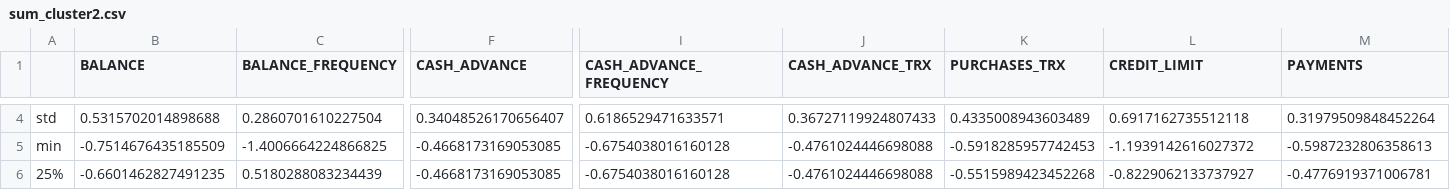
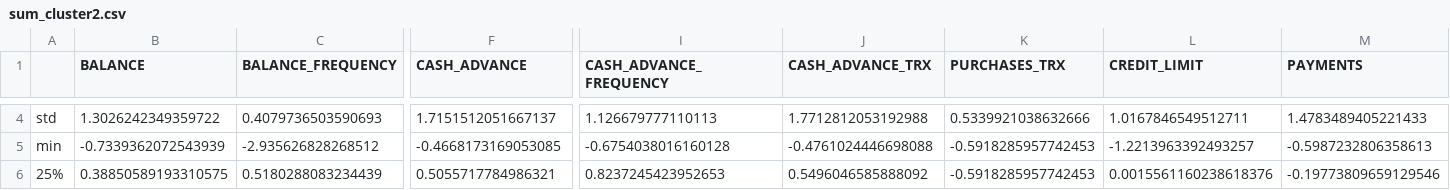
Before and after one commit to fmilica/ORI---Projekti, a CSV file: Projekat2/CreditCardData/data/summarize/sum_cluster2.csv, drawn as a sheet; only a part is shown, gaps mark what is left out; the diff covers the shown part only; the diff names each change by its address in the sheet, - before the commit and + after, or states it on an @@ line.

```diff
--- a/Projekat2/CreditCardData/data/summarize/sum_cluster2.csv
+++ b/Projekat2/CreditCardData/data/summarize/sum_cluster2.csv
-B4 (BALANCE): 0.5315702014898688
+B4 (BALANCE): 1.3026242349359722
-C4 (BALANCE_FREQUENCY): 0.2860701610227504
+C4 (BALANCE_FREQUENCY): 0.4079736503590693
-F4 (CASH_ADVANCE): 0.34048526170656407
+F4 (CASH_ADVANCE): 1.7151512051667137
-I4 (CASH_ADVANCE_FREQUENCY): 0.6186529471633571
+I4 (CASH_ADVANCE_FREQUENCY): 1.126679777110113
-J4 (CASH_ADVANCE_TRX): 0.36727119924807433
+J4 (CASH_ADVANCE_TRX): 1.7712812053192988
-K4 (PURCHASES_TRX): 0.4335008943603489
+K4 (PURCHASES_TRX): 0.5339921038632666
-L4 (CREDIT_LIMIT): 0.6917162735512118
+L4 (CREDIT_LIMIT): 1.0167846549512711
-M4 (PAYMENTS): 0.31979509848452264
+M4 (PAYMENTS): 1.4783489405221433
-B5 (BALANCE): -0.7514676435185509
+B5 (BALANCE): -0.7339362072543939
-C5 (BALANCE_FREQUENCY): -1.4006664224866825
+C5 (BALANCE_FREQUENCY): -2.935626828268512
-L5 (CREDIT_LIMIT): -1.1939142616027372
+L5 (CREDIT_LIMIT): -1.2213963392493257
-B6 (BALANCE): -0.6601462827491235
+B6 (BALANCE): 0.38850589193310575
-F6 (CASH_ADVANCE): -0.4668173169053085
+F6 (CASH_ADVANCE): 0.5055717784986321
-I6 (CASH_ADVANCE_FREQUENCY): -0.6754038016160128
+I6 (CASH_ADVANCE_FREQUENCY): 0.8237245423952653
-J6 (CASH_ADVANCE_TRX): -0.4761024446698088
+J6 (CASH_ADVANCE_TRX): 0.5496046585888092
-K6 (PURCHASES_TRX): -0.5515989423452268
+K6 (PURCHASES_TRX): -0.5918285957742453
-L6 (CREDIT_LIMIT): -0.8229062133737927
+L6 (CREDIT_LIMIT): 0.0015561160238618376
-M6 (PAYMENTS): -0.4776919371006781
+M6 (PAYMENTS): -0.19773809659129546
```
Also changed, not shown: 72 edited cells elsewhere in this file, Projekat2/CreditCardData/data/conclusions/cluster_rule_sum.csv, Projekat2/CreditCardData/data/summarize/sum_cluster0.csv, 37 other files.
